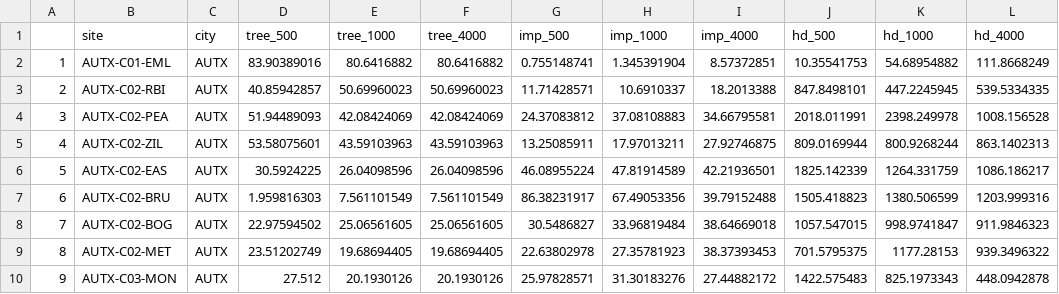
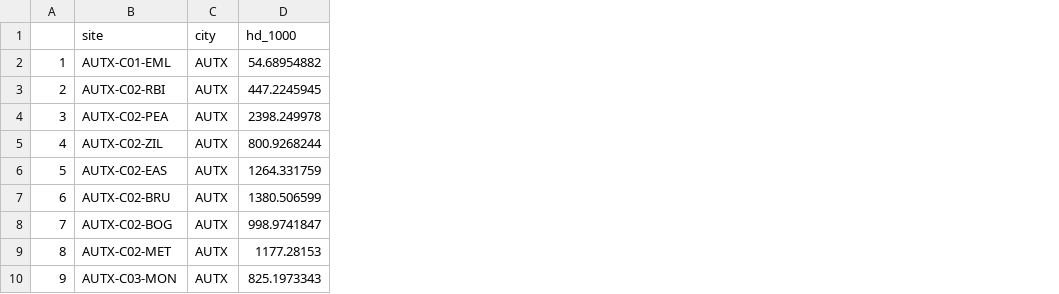
Before and after one commit to mfidino/uwin_ms_2, a CSV file: data/AUTXcovs.csv, drawn as a sheet; only a part is shown; the diff names each change by its address in the sheet, - before the commit and + after, or states it on an @@ line.

```diff
--- a/data/AUTXcovs.csv
+++ b/data/AUTXcovs.csv
-column D (tree_500), rows 2-10: 83.90389016 | 40.85942857 | 51.94489093 | 53.58075601 | 30.5924225 | 1.959816303 | 22.97594502 | 23.51202749 | 27.512
-column E (tree_1000), rows 2-10: 80.6416882 | 50.69960023 | 42.08424069 | 43.59103963 | 26.04098596 | 7.561101549 | 25.06561605 | 19.68694405 | 20.1930126
-column F (tree_4000), rows 2-10: 80.6416882 | 50.69960023 | 42.08424069 | 43.59103963 | 26.04098596 | 7.561101549 | 25.06561605 | 19.68694405 | 20.1930126
-column G (imp_500), rows 2-10: 0.755148741 | 11.71428571 | 24.37083812 | 13.25085911 | 46.08955224 | 86.38231917 | 30.5486827 | 22.63802978 | 25.97828571
-column H (imp_1000), rows 2-10: 1.345391904 | 10.6910337 | 37.08108883 | 17.97013211 | 47.81914589 | 67.49053356 | 33.96819484 | 27.35781923 | 31.30183276
-column I (imp_4000), rows 2-10: 8.57372851 | 18.2013388 | 34.66795581 | 27.92746875 | 42.21936501 | 39.79152488 | 38.64669018 | 38.37393453 | 27.44882172
-column J (hd_500), rows 2-10: 10.35541753 | 847.8498101 | 2018.011991 | 809.0169944 | 1825.142339 | 1505.418823 | 1057.547015 | 701.5795375 | 1422.575483
-column L (hd_4000), rows 2-10: 111.8668249 | 539.5334335 | 1008.156528 | 863.1402313 | 1086.186217 | 1203.999316 | 911.9846323 | 939.3496322 | 448.0942878
```
Also changed, not shown: data/DECOcovs.csv, data/FOCOcovs.csv, 13 other files.
